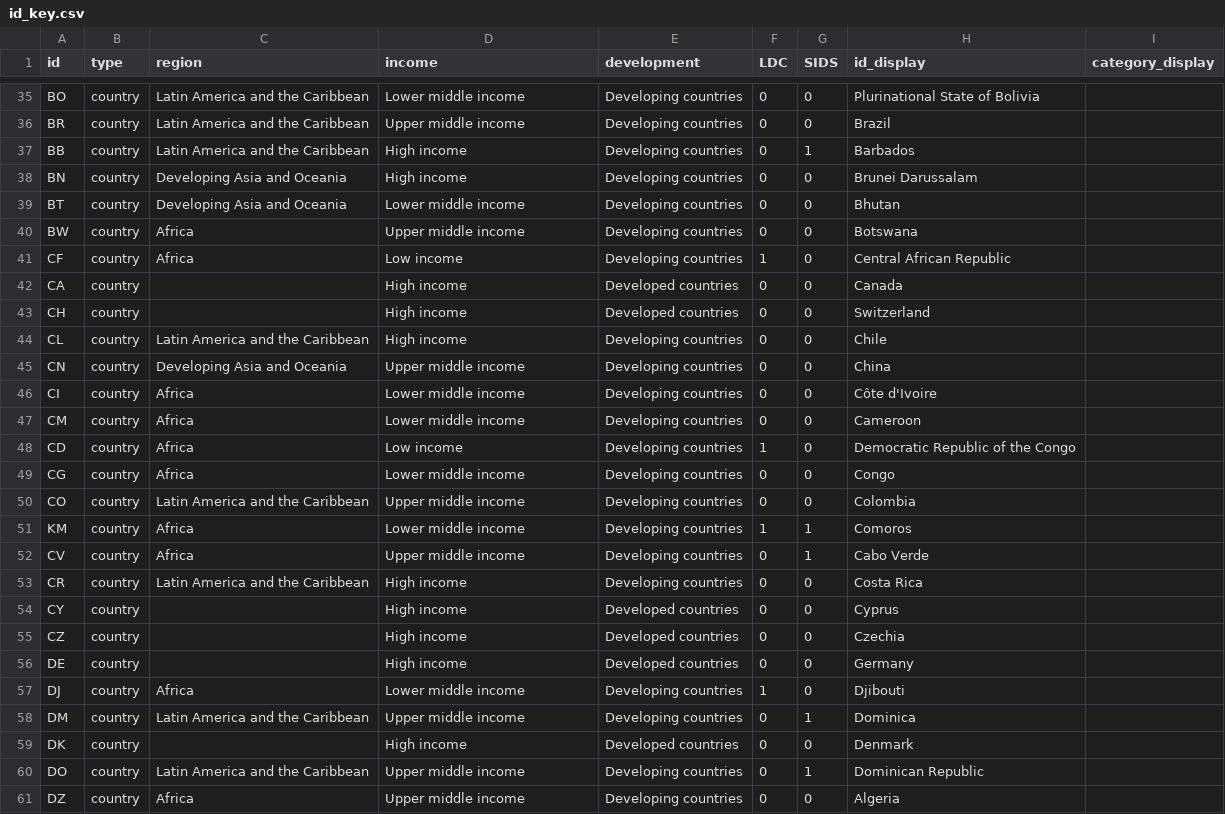
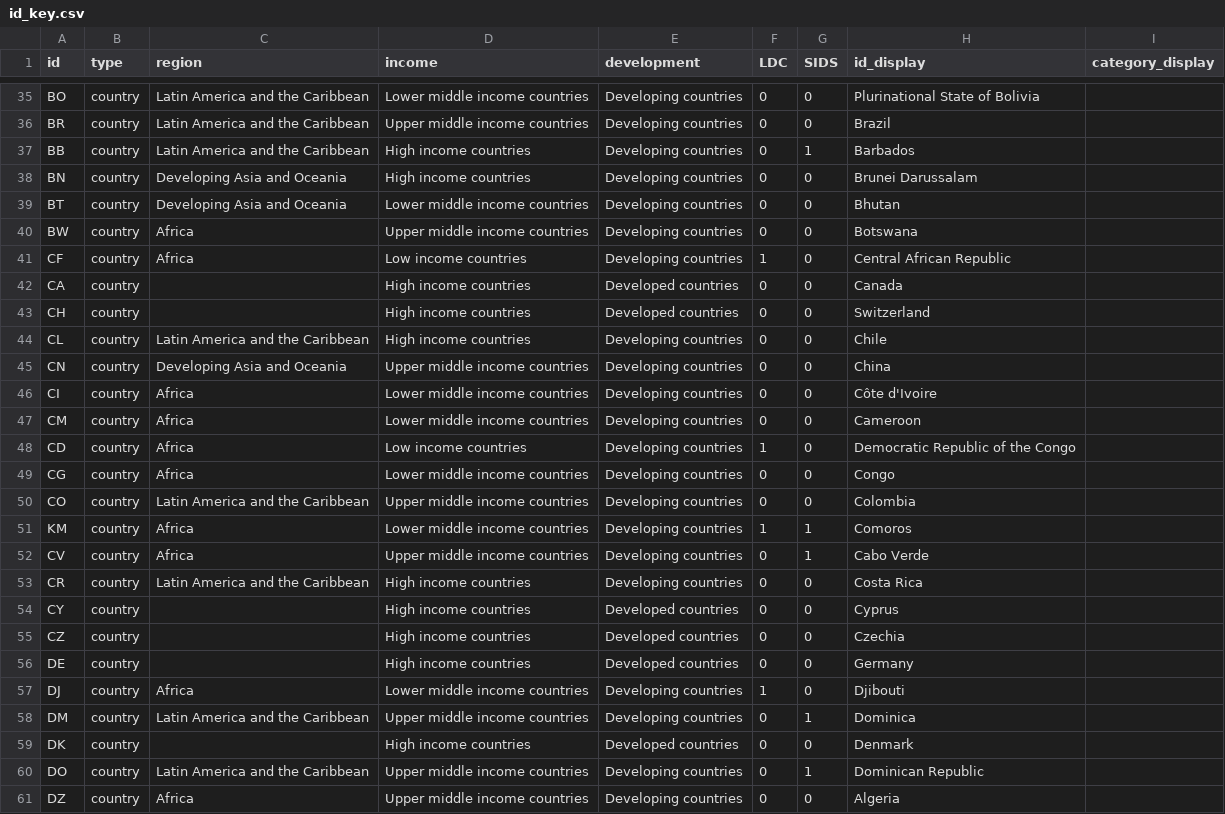
Before and after one commit to unctad-infovis/2023-gcrg_debt, a CSV file: public/assets/data/id_key.csv, drawn as a sheet; only a part is shown, gaps mark what is left out; the diff covers the shown part only; the diff names each change by its address in the sheet, - before the commit and + after, or states it on an @@ line.

Commit message:
Fix income-group matching in id_key.csv
Country rows' income column (e.g. "High income") didn't match the
income group rows' own id (e.g. "High income countries"), so the
dynamic d[type] === groupId comparison in Focus.jsx matched zero
countries whenever an income group was selected as focus/comparison.
Updated country rows' income values to match the group ids exactly.

```diff
--- a/public/assets/data/id_key.csv
+++ b/public/assets/data/id_key.csv
-D35 (income): Lower middle income
+D35 (income): Lower middle income countries
-D36 (income): Upper middle income
+D36 (income): Upper middle income countries
-D37:D38 (income): High income
+D37:D38 (income): High income countries
-D39 (income): Lower middle income
+D39 (income): Lower middle income countries
-D40 (income): Upper middle income
+D40 (income): Upper middle income countries
-D41 (income): Low income
+D41 (income): Low income countries
-D42:D44 (income): High income
+D42:D44 (income): High income countries
-D45 (income): Upper middle income
+D45 (income): Upper middle income countries
-D46:D47 (income): Lower middle income
+D46:D47 (income): Lower middle income countries
-D48 (income): Low income
+D48 (income): Low income countries
-D49 (income): Lower middle income
+D49 (income): Lower middle income countries
-D50 (income): Upper middle income
+D50 (income): Upper middle income countries
-D51 (income): Lower middle income
+D51 (income): Lower middle income countries
-D52 (income): Upper middle income
+D52 (income): Upper middle income countries
-D53:D56 (income): High income
+D53:D56 (income): High income countries
-D57 (income): Lower middle income
+D57 (income): Lower middle income countries
-D58 (income): Upper middle income
+D58 (income): Upper middle income countries
-D59 (income): High income
+D59 (income): High income countries
-D60:D61 (income): Upper middle income
+D60:D61 (income): Upper middle income countries
```
Also changed, not shown: 166 edited cells elsewhere in this file.
